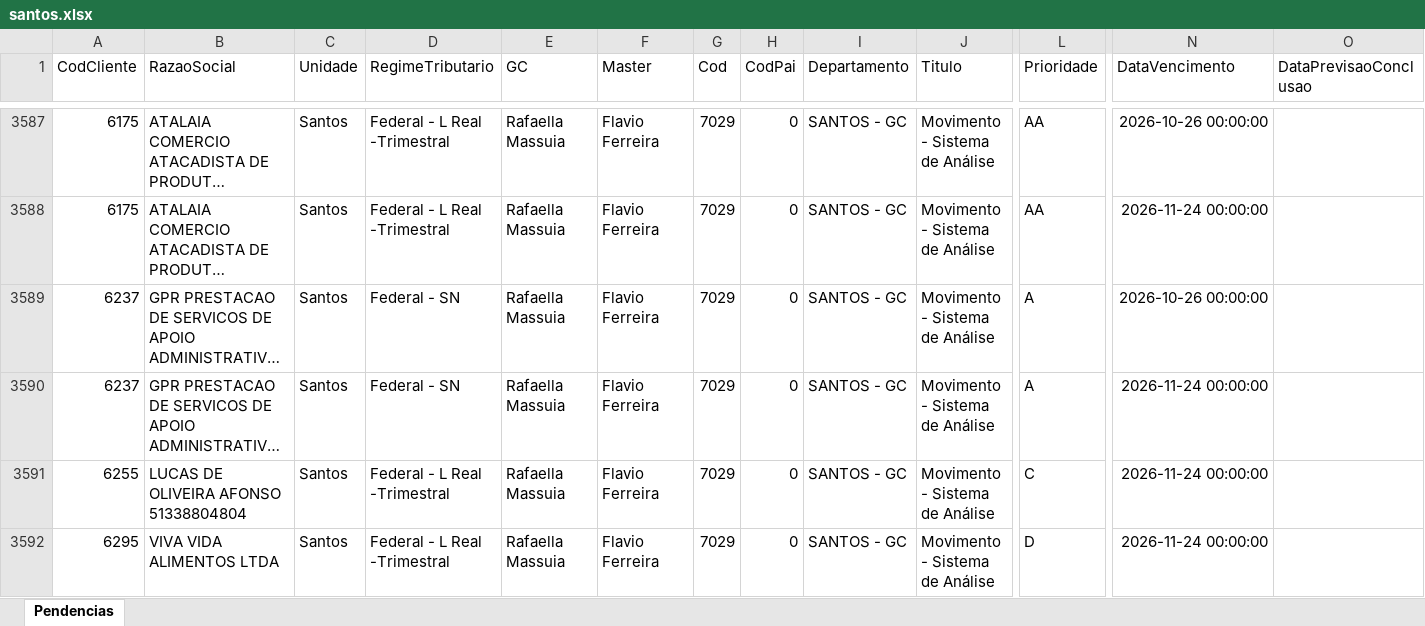
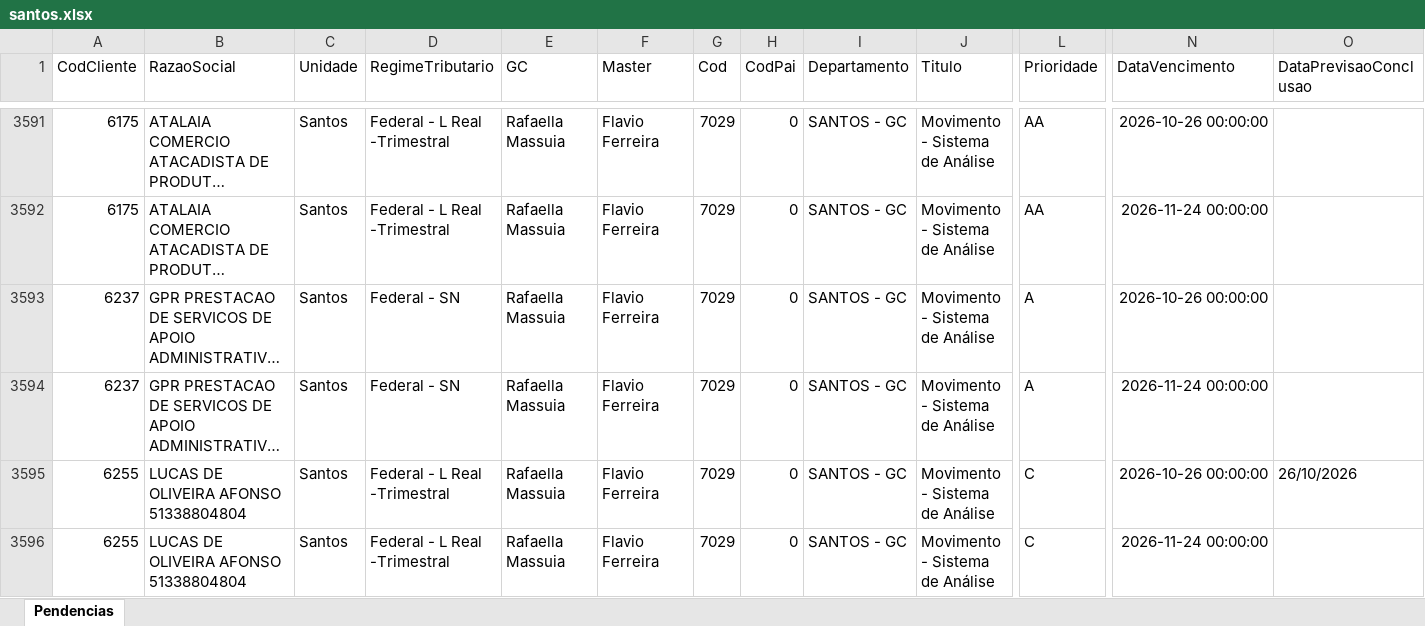
Before and after one commit to Controladoria-MG/Tarefas-baixadas, an Excel workbook: data/base/santos.xlsx, sheet Pendencias, drawn as a sheet; only a part is shown, gaps mark what is left out; the shorter side is filled out with more unchanged rows; long unchanged cells end in …; values as stored, in another font and other column widths than the file's, no borders; rows hold the shown columns only; the diff covers the shown part only; the diff names each change by its address in the sheet, - before the commit and + after, or states it on an @@ line.

```diff
--- a/data/base/santos.xlsx (sheet Pendencias)
+++ b/data/base/santos.xlsx (sheet Pendencias)
+row 3595: 6255 | LUCAS DE OLIVEIRA AFONSO 51338804804 | Santos | Federal - L Real -Trimestral | Rafaella Massuia | Flavio Ferreira | 7029 | 0 | SANTOS - GC | Movimento - Sistema de Análise | C | 2026-10-26 00:00:00 | 26/10/2026
```
Also changed, not shown: 8 added rows, 3 removed rows, 2 moved rows and 2 edited cells elsewhere in this sheet, data/base/goias.xlsx, 4 other files.
